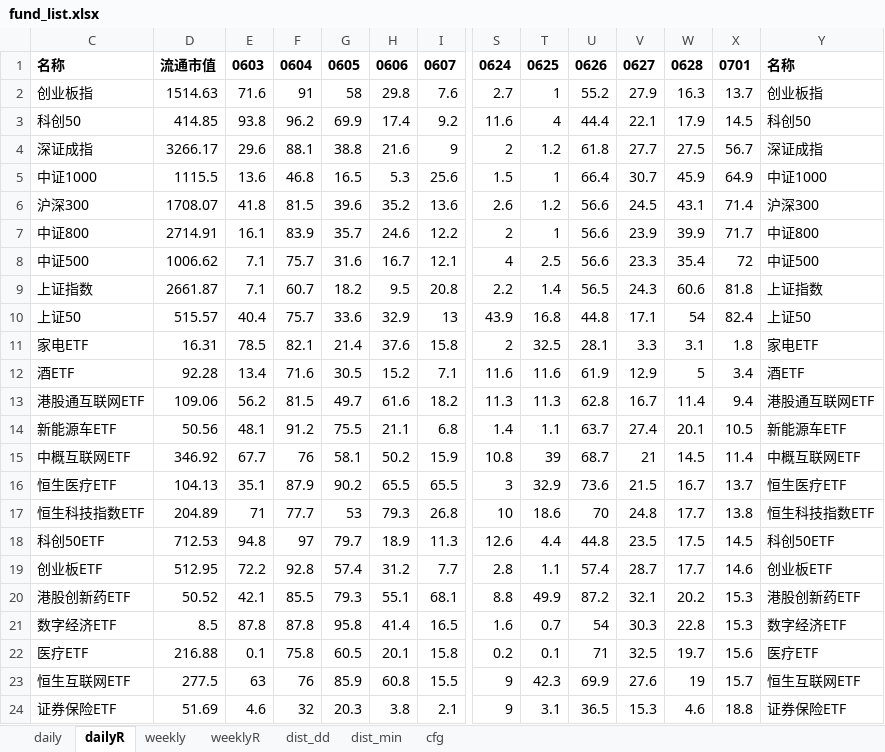
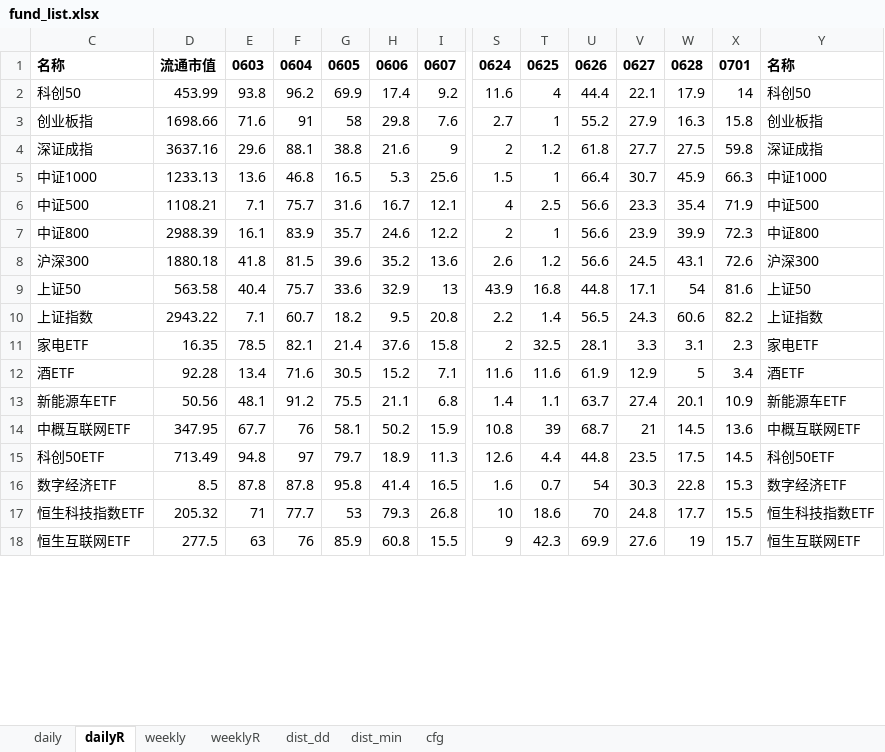
Before and after one commit to aixingkong/view, an Excel workbook: fund_list.xlsx, sheet dailyR, drawn as a sheet; only a part is shown, gaps mark what is left out; values as stored, in another font and other column widths than the file's, no borders; removed rows and columns are numbered as before the commit, all else as after; rows hold the shown columns only; the diff covers the shown part only; the diff names each change by its address in the sheet, - before the commit and + after, or states it on an @@ line.

```diff
--- a/fund_list.xlsx (sheet dailyR)
+++ b/fund_list.xlsx (sheet dailyR)
-row 2: 创业板指 | 1514.63 | 71.6 | 91 | 58 | 29.8 | 7.6 | 2.7 | 1 | 55.2 | 27.9 | 16.3 | 13.7 | 创业板指
-D2: 414.85
+D2: 453.99
-X2: 14.5
+X2: 14
+row 3: 创业板指 | 1698.66 | 71.6 | 91 | 58 | 29.8 | 7.6 | 2.7 | 1 | 55.2 | 27.9 | 16.3 | 15.8 | 创业板指
-D4: 3266.17
+D4: 3637.16
-X4: 56.7
+X4: 59.8
-D5: 1115.5
+D5: 1233.13
-X5: 64.9
+X5: 66.3
-row 6: 沪深300 | 1708.07 | 41.8 | 81.5 | 39.6 | 35.2 | 13.6 | 2.6 | 1.2 | 56.6 | 24.5 | 43.1 | 71.4 | 沪深300
-row 7: 中证800 | 2714.91 | 16.1 | 83.9 | 35.7 | 24.6 | 12.2 | 2 | 1 | 56.6 | 23.9 | 39.9 | 71.7 | 中证800
-D6: 1006.62
+D6: 1108.21
-X6: 72
+X6: 71.9
-row 9: 上证指数 | 2661.87 | 7.1 | 60.7 | 18.2 | 9.5 | 20.8 | 2.2 | 1.4 | 56.5 | 24.3 | 60.6 | 81.8 | 上证指数
+row 7: 中证800 | 2988.39 | 16.1 | 83.9 | 35.7 | 24.6 | 12.2 | 2 | 1 | 56.6 | 23.9 | 39.9 | 72.3 | 中证800
+row 8: 沪深300 | 1880.18 | 41.8 | 81.5 | 39.6 | 35.2 | 13.6 | 2.6 | 1.2 | 56.6 | 24.5 | 43.1 | 72.6 | 沪深300
-D9: 515.57
+D9: 563.58
-X9: 82.4
+X9: 81.6
+row 10: 上证指数 | 2943.22 | 7.1 | 60.7 | 18.2 | 9.5 | 20.8 | 2.2 | 1.4 | 56.5 | 24.3 | 60.6 | 82.2 | 上证指数
-D11: 16.31
+D11: 16.35
-X11: 1.8
+X11: 2.3
-row 13: 港股通互联网ETF | 109.06 | 56.2 | 81.5 | 49.7 | 61.6 | 18.2 | 11.3 | 11.3 | 62.8 | 16.7 | 11.4 | 9.4 | 港股通互联网ETF
-X13: 10.5
+X13: 10.9
-D14: 346.92
+D14: 347.95
-X14: 11.4
+X14: 13.6
-row 16: 恒生医疗ETF | 104.13 | 35.1 | 87.9 | 90.2 | 65.5 | 65.5 | 3 | 32.9 | 73.6 | 21.5 | 16.7 | 13.7 | 恒生医疗ETF
-row 17: 恒生科技指数ETF | 204.89 | 71 | 77.7 | 53 | 79.3 | 26.8 | 10 | 18.6 | 70 | 24.8 | 17.7 | 13.8 | 恒生科技指数ETF
-D15: 712.53
+D15: 713.49
-row 19: 创业板ETF | 512.95 | 72.2 | 92.8 | 57.4 | 31.2 | 7.7 | 2.8 | 1.1 | 57.4 | 28.7 | 17.7 | 14.6 | 创业板ETF
-row 20: 港股创新药ETF | 50.52 | 42.1 | 85.5 | 79.3 | 55.1 | 68.1 | 8.8 | 49.9 | 87.2 | 32.1 | 20.2 | 15.3 | 港股创新药ETF
-row 22: 医疗ETF | 216.88 | 0.1 | 75.8 | 60.5 | 20.1 | 15.8 | 0.2 | 0.1 | 71 | 32.5 | 19.7 | 15.6 | 医疗ETF
+row 17: 恒生科技指数ETF | 205.32 | 71 | 77.7 | 53 | 79.3 | 26.8 | 10 | 18.6 | 70 | 24.8 | 17.7 | 15.5 | 恒生科技指数ETF
-row 24: 证券保险ETF | 51.69 | 4.6 | 32 | 20.3 | 3.8 | 2.1 | 9 | 3.1 | 36.5 | 15.3 | 4.6 | 18.8 | 证券保险ETF
```
Also changed, not shown: 26 added rows, 20 removed rows and 55 edited cells elsewhere in this sheet, sheet weeklyR, sheet daily, sheet weekly, hidden cells, 2 other files.
